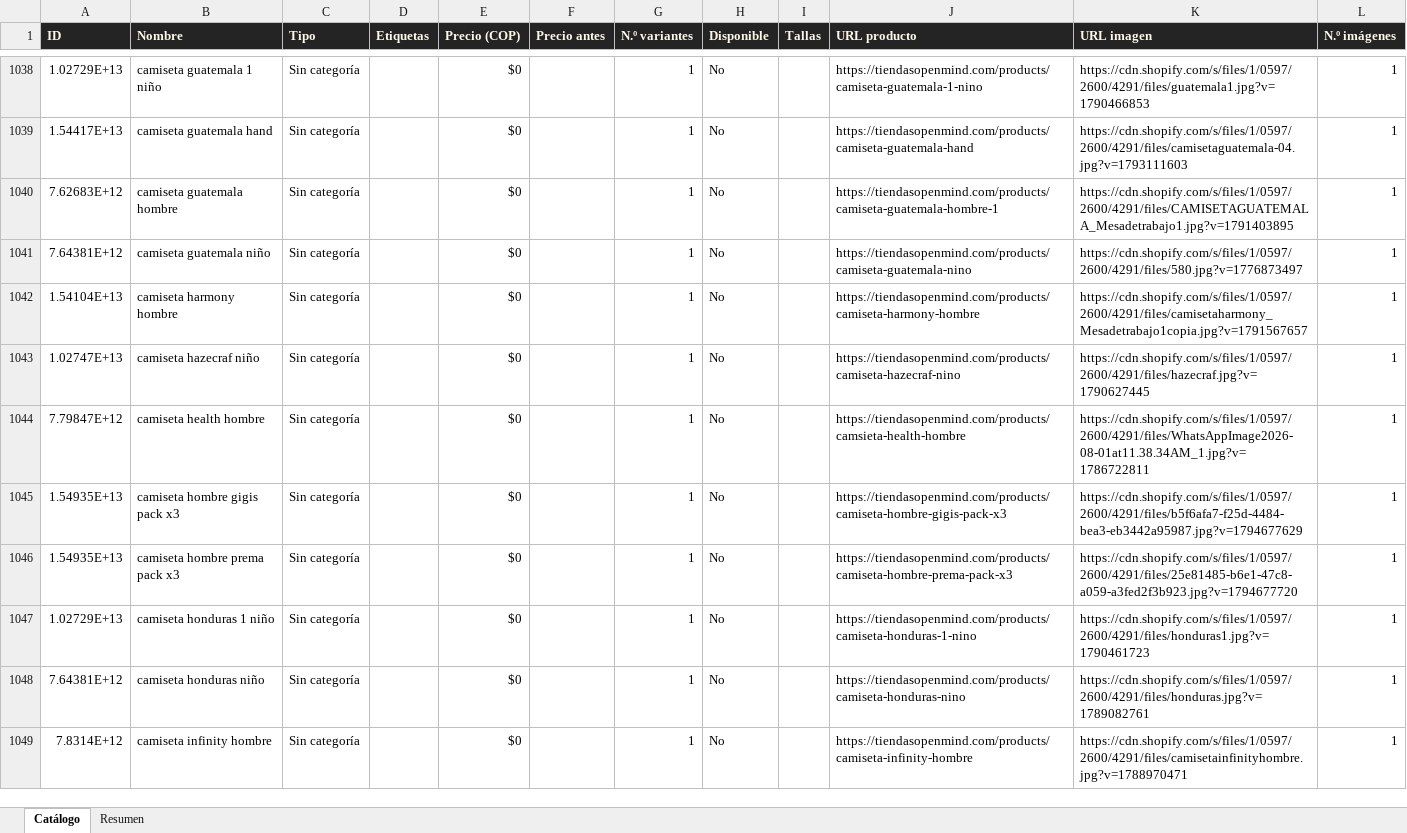
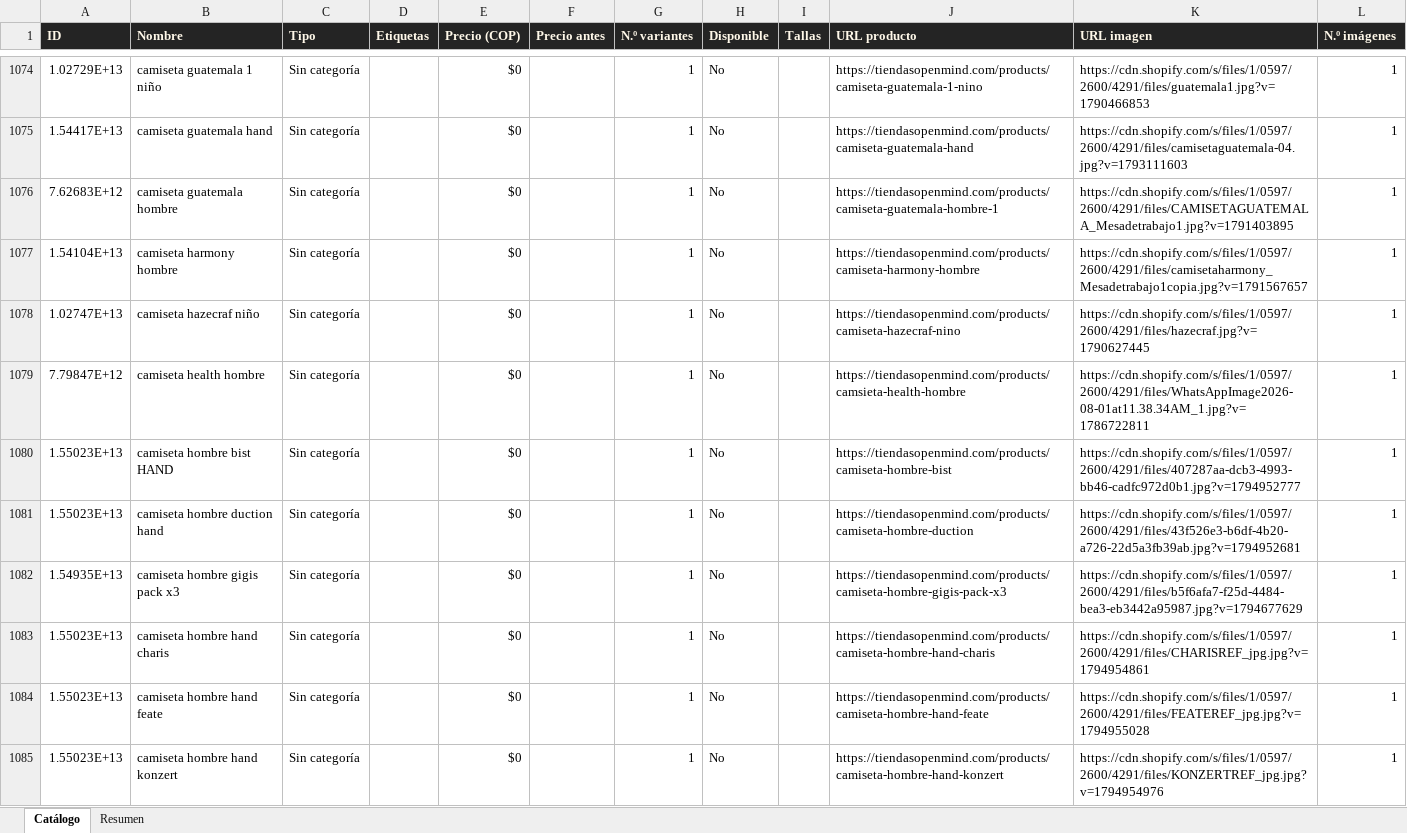
Before and after one commit to ikib2c/iki, an Excel workbook: OpenMind_Catalogo.xlsx, sheet Catálogo, drawn as a sheet; only a part is shown, gaps mark what is left out; the shorter side is filled out with more unchanged rows; values as stored, in another font and other column widths than the file's, no borders; removed rows and columns are numbered as before the commit, all else as after; the diff covers the shown part only; the diff names each change by its address in the sheet, - before the commit and + after, or states it on an @@ line.

Commit message:
sync: actualiza catalogo de la tienda y Excel de proveedores [skip ci]

```diff
--- a/OpenMind_Catalogo.xlsx (sheet Catálogo)
+++ b/OpenMind_Catalogo.xlsx (sheet Catálogo)
-row 1041: 7.64381E+12 | camiseta guatemala niño | Sin categoría |  | $0 |  | 1 | No |  | https://tiendasopenmind.com/products/camiseta-guatemala-nino | https://cdn.shopify.com/s/files/1/0597/2600/4291/files/580.jpg?v=1776873497 | 1
+row 1080: 1.55023E+13 | camiseta hombre bist HAND | Sin categoría |  | $0 |  | 1 | No |  | https://tiendasopenmind.com/products/camiseta-hombre-bist | https://cdn.shopify.com/s/files/1/0597/2600/4291/files/407287aa-dcb3-4993-bb46-cadfc972d0b1.jpg?v=1794952777 | 1
+row 1081: 1.55023E+13 | camiseta hombre duction hand | Sin categoría |  | $0 |  | 1 | No |  | https://tiendasopenmind.com/products/camiseta-hombre-duction | https://cdn.shopify.com/s/files/1/0597/2600/4291/files/43f526e3-b6df-4b20-a726-22d5a3fb39ab.jpg?v=1794952681 | 1
+row 1083: 1.55023E+13 | camiseta hombre hand charis | Sin categoría |  | $0 |  | 1 | No |  | https://tiendasopenmind.com/products/camiseta-hombre-hand-charis | https://cdn.shopify.com/s/files/1/0597/2600/4291/files/CHARISREF_jpg.jpg?v=1794954861 | 1
+row 1084: 1.55023E+13 | camiseta hombre hand feate | Sin categoría |  | $0 |  | 1 | No |  | https://tiendasopenmind.com/products/camiseta-hombre-hand-feate | https://cdn.shopify.com/s/files/1/0597/2600/4291/files/FEATEREF_jpg.jpg?v=1794955028 | 1
+row 1085: 1.55023E+13 | camiseta hombre hand konzert | Sin categoría |  | $0 |  | 1 | No |  | https://tiendasopenmind.com/products/camiseta-hombre-hand-konzert | https://cdn.shopify.com/s/files/1/0597/2600/4291/files/KONZERTREF_jpg.jpg?v=1794954976 | 1
```
Also changed, not shown: 71 added rows, 8 removed rows and 19 edited cells elsewhere in this sheet, sheet Resumen, Gava_Joyeria_Catalogo.xlsx, Jugueteria_Taiwan_Catalogo.xlsx, 3 other files.
